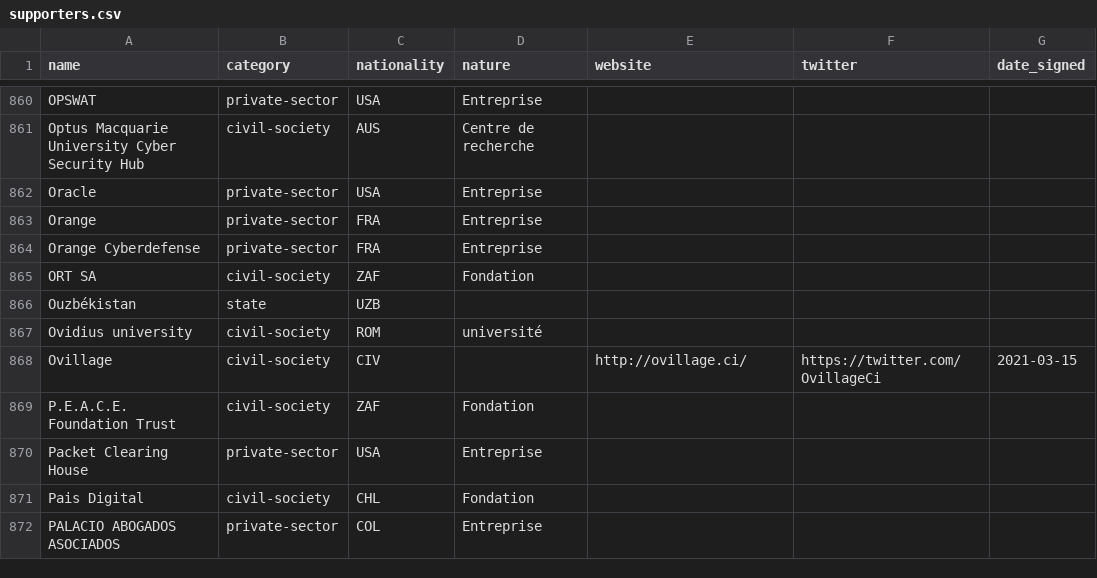
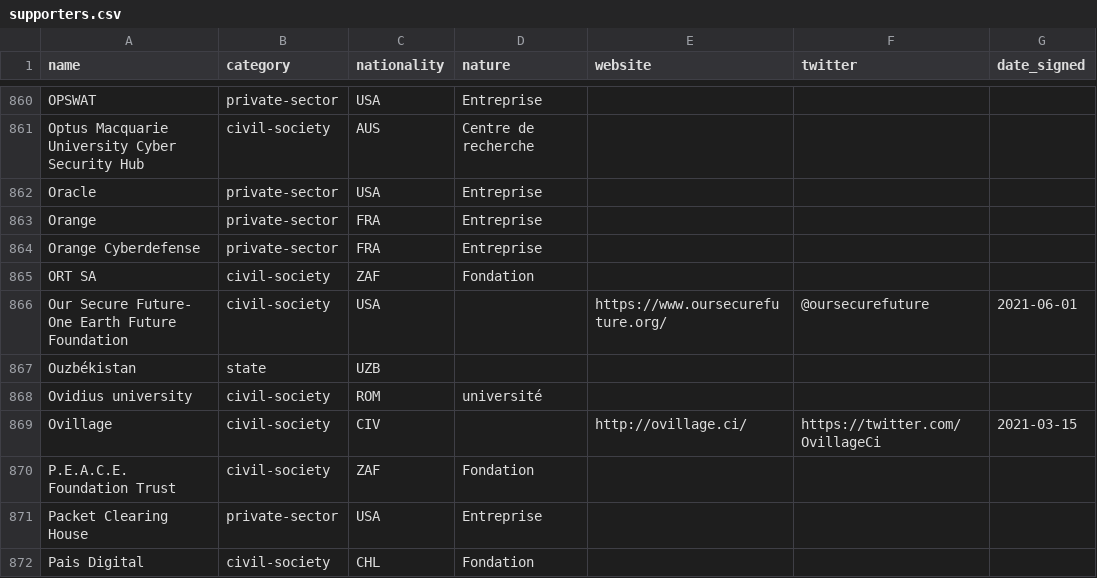
Before and after one commit to ambanum/ParisCall, a CSV file: supporters.csv, drawn as a sheet; only a part is shown, gaps mark what is left out; the shorter side is filled out with more unchanged rows.

Commit message:
Add Our Secure Future- One Earth Future Foundation supporter

```diff
--- a/supporters.csv
+++ b/supporters.csv
@@ -865,2 +865,3 @@ name,category,nationality,nature,website,twitter,date_signed
 "ORT SA","civil-society","ZAF","Fondation ","","",""
+"Our Secure Future- One Earth Future Foundation","civil-society","USA","","https://www.oursecurefuture.org/","@oursecurefuture","2021-06-01"
 "Ouzbékistan","state","UZB","","","",""
```
Also changed, not shown: 8 other files.
